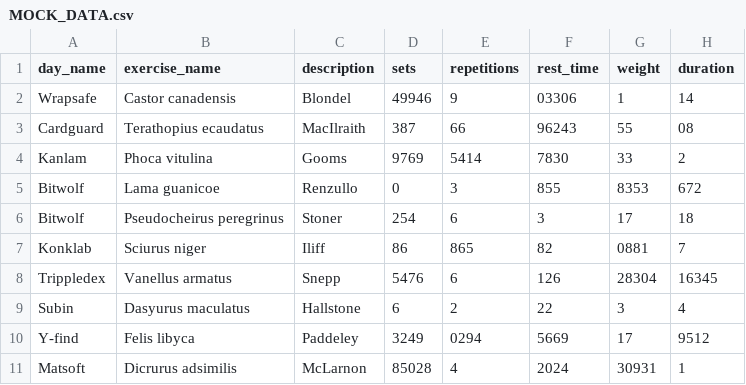
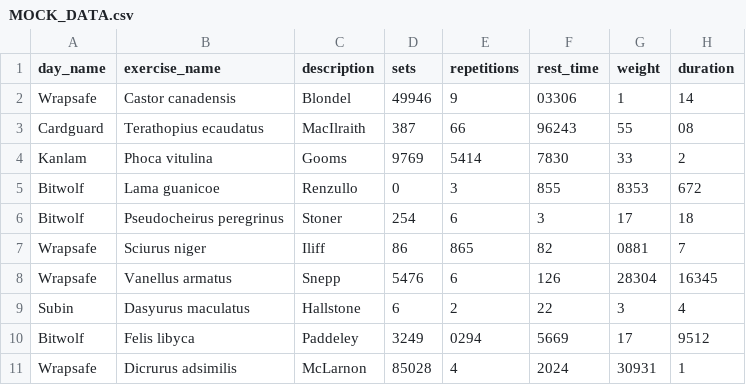
Before and after one commit to jonbae/ff2, a CSV file: lib/MOCK_DATA.csv, drawn as a sheet.

```diff
--- a/lib/MOCK_DATA.csv
+++ b/lib/MOCK_DATA.csv
@@ -6,6 +6,6 @@ Bitwolf,Lama guanicoe,Renzullo,0,3,855,8353,672
 Bitwolf,Pseudocheirus peregrinus,Stoner,254,6,3,17,18
-Konklab,Sciurus niger,Iliff,86,865,82,0881,7
-Trippledex,Vanellus armatus,Snepp,5476,6,126,28304,16345
+Wrapsafe,Sciurus niger,Iliff,86,865,82,0881,7
+Wrapsafe,Vanellus armatus,Snepp,5476,6,126,28304,16345
 Subin,Dasyurus maculatus,Hallstone,6,2,22,3,4
-Y-find,Felis libyca,Paddeley,3249,0294,5669,17,9512
-Matsoft,Dicrurus adsimilis,McLarnon,85028,4,2024,30931,1
+Bitwolf,Felis libyca,Paddeley,3249,0294,5669,17,9512
+Wrapsafe,Dicrurus adsimilis,McLarnon,85028,4,2024,30931,1
```
Also changed, not shown: 24 other files.
